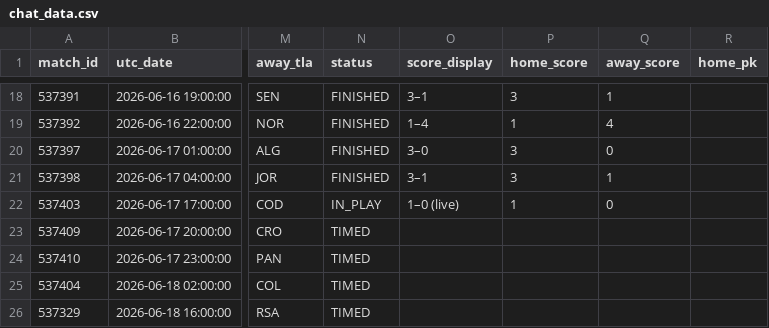
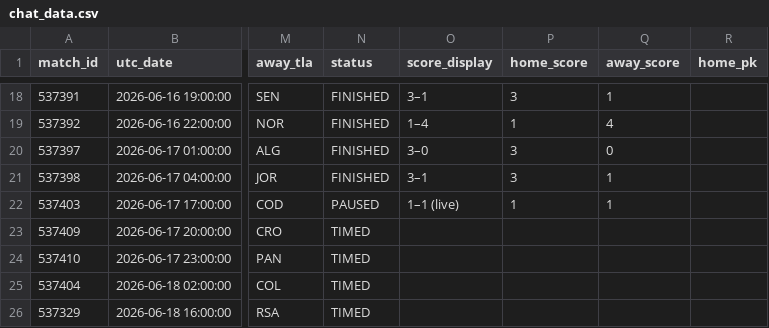
Before and after one commit to smach/worldcup26, a CSV file: data/chat_data.csv, drawn as a sheet; only a part is shown, gaps mark what is left out; the diff names each change by its address in the sheet, - before the commit and + after, or states it on an @@ line.

```diff
--- a/data/chat_data.csv
+++ b/data/chat_data.csv
-N22 (status): IN_PLAY
+N22 (status): PAUSED
-O22 (score_display): 1–0 (live)
+O22 (score_display): 1–1 (live)
-Q22 (away_score): 0
+Q22 (away_score): 1
```
Also changed, not shown: 6 other files.
